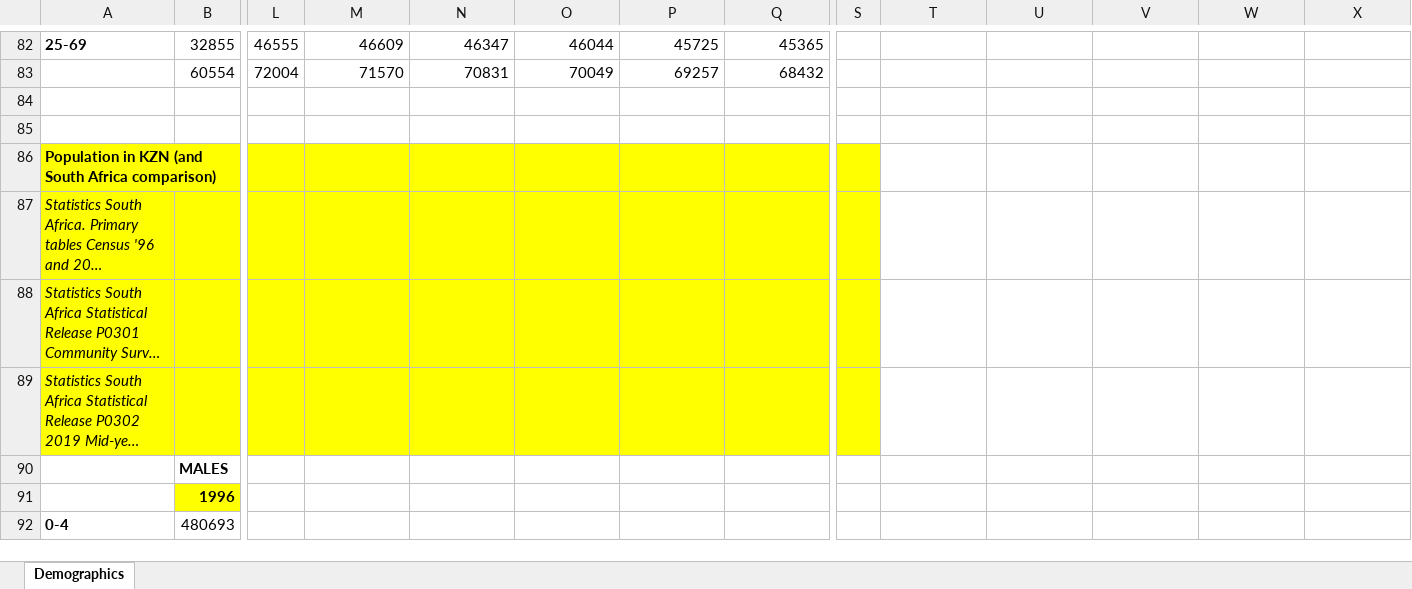
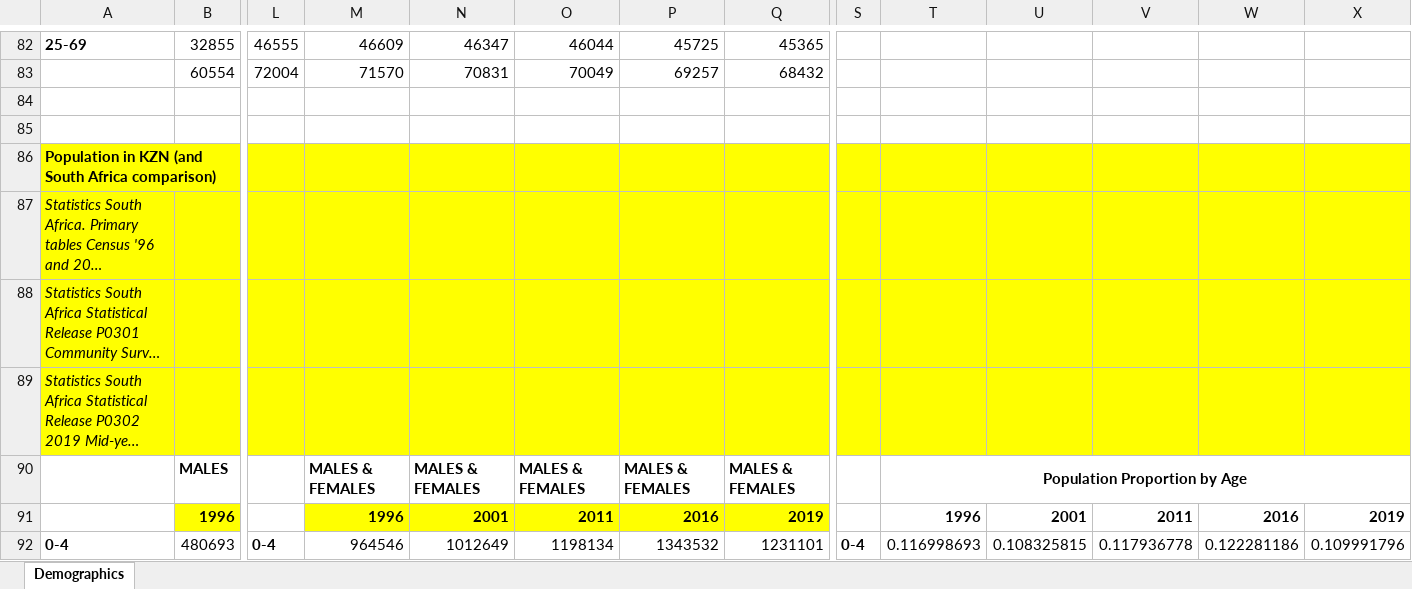
Before and after one commit to ICRC-Models/HHCoM, an Excel workbook: Config/Population_validation_targets.xlsx, sheet Demographics, drawn as a sheet; only a part is shown, gaps mark what is left out; long unchanged cells end in …; values as stored, in another font and other column widths than the file's, no borders; charts and pictures not drawn; the diff covers the shown part only; the diff names each change by its address in the sheet, - before the commit and + after, or states it on an @@ line.

```diff
--- a/Config/Population_validation_targets.xlsx (sheet Demographics)
+++ b/Config/Population_validation_targets.xlsx (sheet Demographics)
-T86:X89 fill: none
+T86:X89 fill: #FFFF00
-M90: (empty)
+M90: MALES & FEMALES
-N90: (empty)
+N90: MALES & FEMALES
-O90: (empty)
+O90: MALES & FEMALES
-P90: (empty)
+P90: MALES & FEMALES
-Q90: (empty)
+Q90: MALES & FEMALES
-T90: (empty)
+T90: Population Proportion by Age
+T90:X90 merged
-M91: (empty)
+M91: 1996
-M91:Q91 fill: none
+M91:Q91 fill: #FFFF00
-N91: (empty)
+N91: 2001
-O91: (empty)
+O91: 2011
-P91: (empty)
+P91: 2016
-Q91: (empty)
+Q91: 2019
-T91: (empty)
+T91: 1996
-U91: (empty)
+U91: 2001
-V91: (empty)
+V91: 2011
-W91: (empty)
+W91: 2016
-X91: (empty)
+X91: 2019
-L92: (empty)
+L92: 0-4
-M92: (empty)
+M92: 964546
-N92: (empty)
+N92: 1012649
-O92: (empty)
+O92: 1198134
-P92: (empty)
+P92: 1343532
-Q92: (empty)
+Q92: 1231101
-S92: (empty)
+S92: 0-4
-T92: (empty)
+T92: 0.116998693
-U92: (empty)
+U92: 0.108325815
-V92: (empty)
+V92: 0.117936778
-W92: (empty)
+W92: 0.122281186
-X92: (empty)
+X92: 0.109991796
```
Also changed, not shown: 185 edited cells and cell formats elsewhere in this sheet, charts or pictures, Config/Calibration_targets.xlsx.
